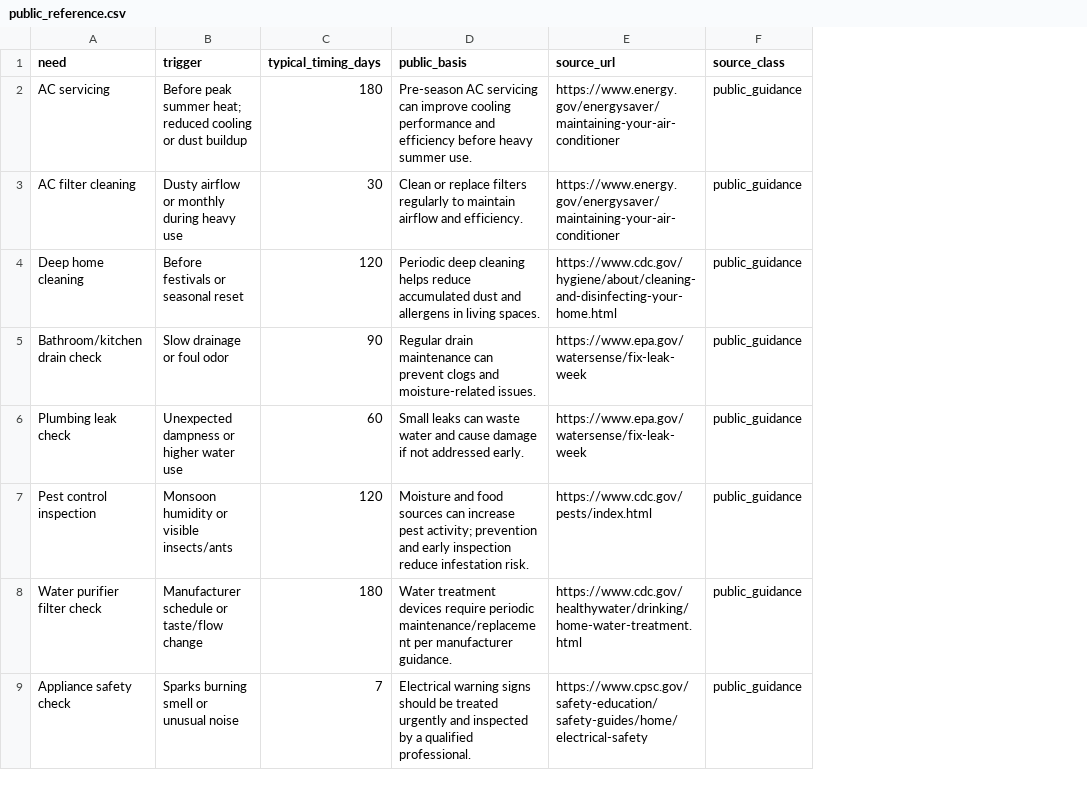
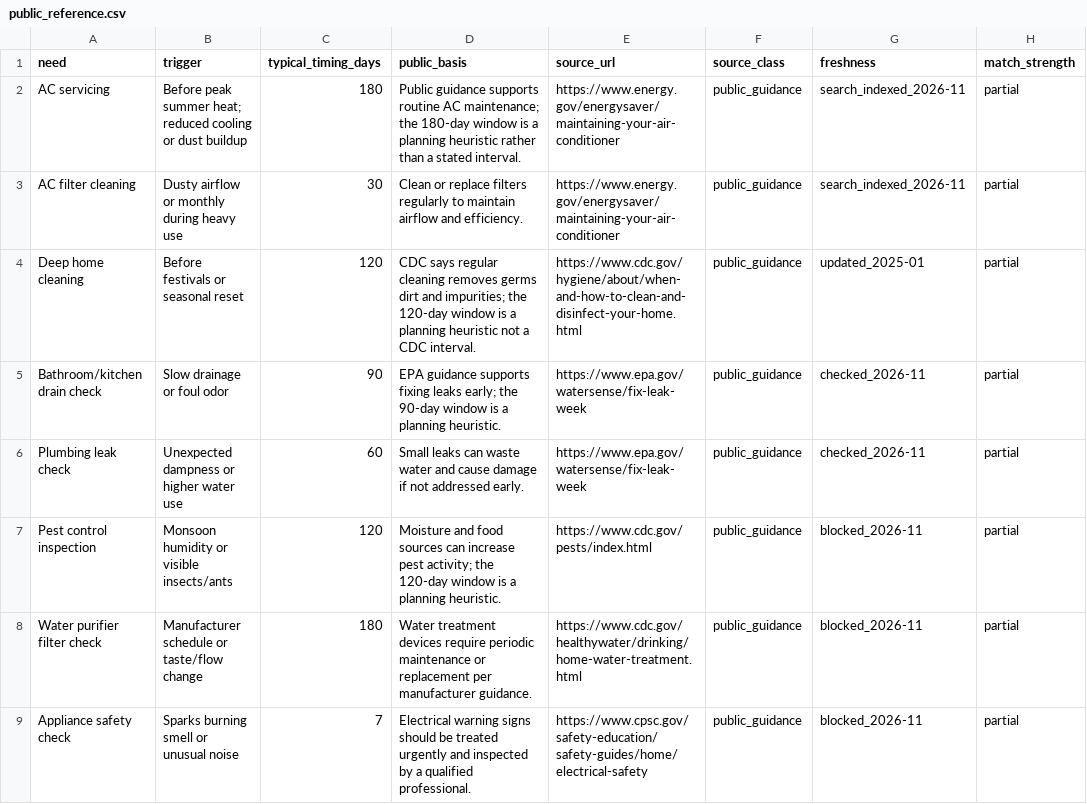
Before and after one commit to Gursimaran21/NextLeap-A1-UC-GP-23-November-2026, a CSV file: data/public_reference.csv, drawn as a sheet; only a part is shown; the diff covers the shown part only; the diff names each change by its address in the sheet, - before the commit and + after, or states it on an @@ line.

```diff
--- a/data/public_reference.csv
+++ b/data/public_reference.csv
+column G (freshness), rows 2-9: search_indexed_2026-11 | search_indexed_2026-11 | updated_2025-01 | checked_2026-11 | checked_2026-11 | blocked_2026-11 | blocked_2026-11 | blocked_2026-11
+column H (match_strength), rows 2-9: all partial
-D2 (public_basis): Pre-season AC servicing can improve cooling performance and efficiency before heavy summer use.
+D2 (public_basis): Public guidance supports routine AC maintenance; the 180-day window is a planning heuristic rather than a stated interval.
-D4 (public_basis): Periodic deep cleaning helps reduce accumulated dust and allergens in living spaces.
+D4 (public_basis): CDC says regular cleaning removes germs dirt and impurities; the 120-day window is a planning heuristic not a CDC interval.
-E4 (source_url): https://www.cdc.gov/hygiene/about/cleaning-and-disinfecting-your-home.html
+E4 (source_url): https://www.cdc.gov/hygiene/about/when-and-how-to-clean-and-disinfect-your-home.html
-D5 (public_basis): Regular drain maintenance can prevent clogs and moisture-related issues.
+D5 (public_basis): EPA guidance supports fixing leaks early; the 90-day window is a planning heuristic.
-D7 (public_basis): …pest activity; prevention and early inspection reduce infestation risk.
+D7 (public_basis): …pest activity; the 120-day window is a planning heuristic.
-D8 (public_basis): …require periodic maintenance/replacement per manufacturer…
+D8 (public_basis): …require periodic maintenance or replacement per manufacturer…
```
Also changed, not shown: 5 edited cells elsewhere in this file, 7 other files.
